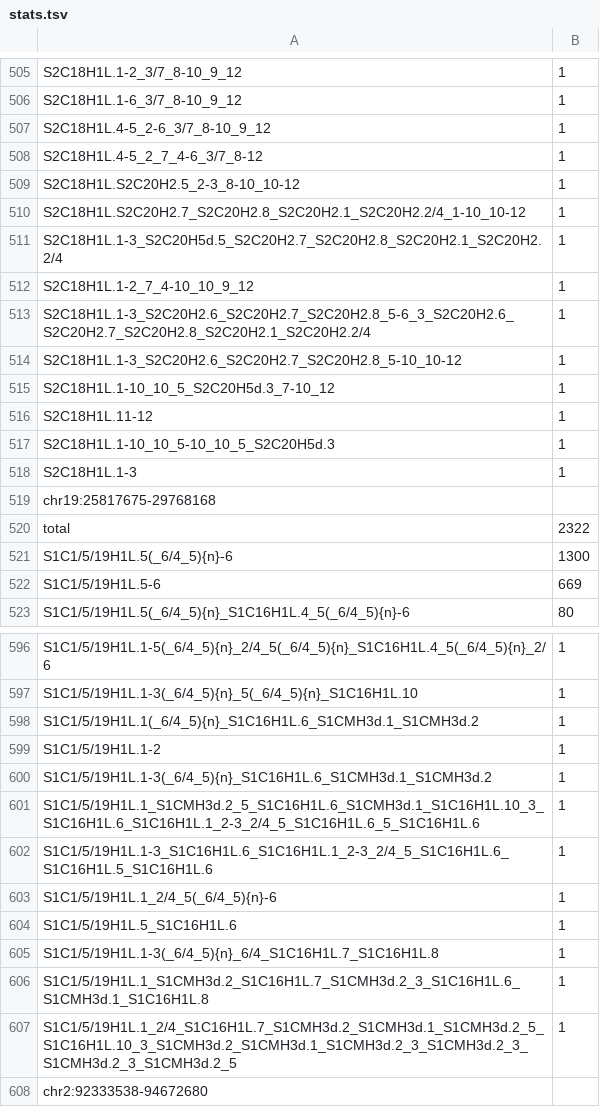
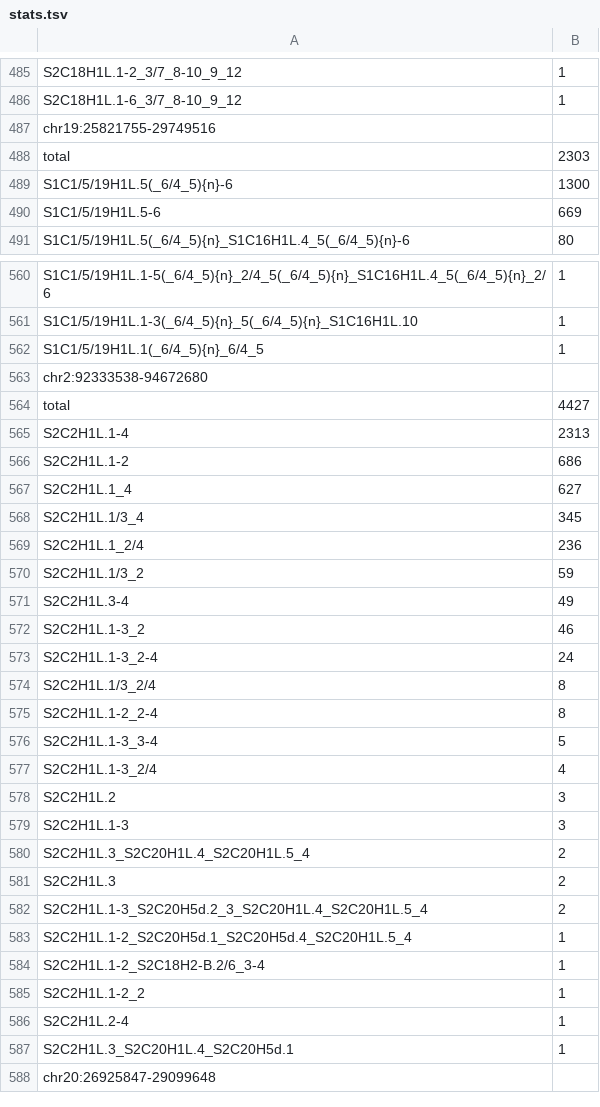
Before and after one commit to fedorrik/stv_chm13, a TSV file: stats.tsv, drawn as a sheet; only a part is shown, gaps mark what is left out; the shorter side is filled out with more unchanged rows; the diff covers the shown part only.

```diff
--- a/stats.tsv
+++ b/stats.tsv
@@ -506,16 +486,4 @@ S2C18H1L.1-2_3/7_8-10_9_12	1
 S2C18H1L.1-6_3/7_8-10_9_12	1
-S2C18H1L.4-5_2-6_3/7_8-10_9_12	1
-S2C18H1L.4-5_2_7_4-6_3/7_8-12	1
-S2C18H1L.S2C20H2.5_2-3_8-10_10-12	1
-S2C18H1L.S2C20H2.7_S2C20H2.8_S2C20H2.1_S2C20H2.2/4_1-10_10-12	1
-S2C18H1L.1-3_S2C20H5d.5_S2C20H2.7_S2C20H2.8_S2C20H2.1_S2C20H2.2/4	1
-S2C18H1L.1-2_7_4-10_10_9_12	1
-S2C18H1L.1-3_S2C20H2.6_S2C20H2.7_S2C20H2.8_5-6_3_S2C20H2.6_S2C20H2.7_S2C20H2.8_S2C20H2.1_S2C20H2.2/4	1
-S2C18H1L.1-3_S2C20H2.6_S2C20H2.7_S2C20H2.8_5-10_10-12	1
-S2C18H1L.1-10_10_5_S2C20H5d.3_7-10_12	1
-S2C18H1L.11-12	1
-S2C18H1L.1-10_10_5-10_10_5_S2C20H5d.3	1
-S2C18H1L.1-3	1
-chr19:25817675-29768168
-total	2322
+chr19:25821755-29749516
+total	2303
 S1C1/5/19H1L.5(_6/4_5){n}-6	1300
@@ -597,12 +561,3 @@ S1C1/5/19H1L.1-5(_6/4_5){n}_2/4_5(_6/4_5){n}_S1C16H1L.4_5(_6/4_5){n}_2/6	1
 S1C1/5/19H1L.1-3(_6/4_5){n}_5(_6/4_5){n}_S1C16H1L.10	1
-S1C1/5/19H1L.1(_6/4_5){n}_S1C16H1L.6_S1CMH3d.1_S1CMH3d.2	1
-S1C1/5/19H1L.1-2	1
-S1C1/5/19H1L.1-3(_6/4_5){n}_S1C16H1L.6_S1CMH3d.1_S1CMH3d.2	1
-S1C1/5/19H1L.1_S1CMH3d.2_5_S1C16H1L.6_S1CMH3d.1_S1C16H1L.10_3_S1C16H1L.6_S1C16H1L.1_2-3_2/4_5_S1C16H1L.6_5_S1C16H1L.6	1
-S1C1/5/19H1L.1-3_S1C16H1L.6_S1C16H1L.1_2-3_2/4_5_S1C16H1L.6_S1C16H1L.5_S1C16H1L.6	1
-S1C1/5/19H1L.1_2/4_5(_6/4_5){n}-6	1
-S1C1/5/19H1L.5_S1C16H1L.6	1
-S1C1/5/19H1L.1-3(_6/4_5){n}_6/4_S1C16H1L.7_S1C16H1L.8	1
-S1C1/5/19H1L.1_S1CMH3d.2_S1C16H1L.7_S1CMH3d.2_3_S1C16H1L.6_S1CMH3d.1_S1C16H1L.8	1
-S1C1/5/19H1L.1_2/4_S1C16H1L.7_S1CMH3d.2_S1CMH3d.1_S1CMH3d.2_5_S1C16H1L.10_3_S1CMH3d.2_S1CMH3d.1_S1CMH3d.2_3_S1CMH3d.2_3_S1CMH3d.2_3_S1CMH3d.2_5	1
+S1C1/5/19H1L.1(_6/4_5){n}_6/4_5	1
 chr2:92333538-94672680
```
Also changed, not shown: 2 added rows, 31 removed rows and 19 edited cells elsewhere in this file, 7 other files.
